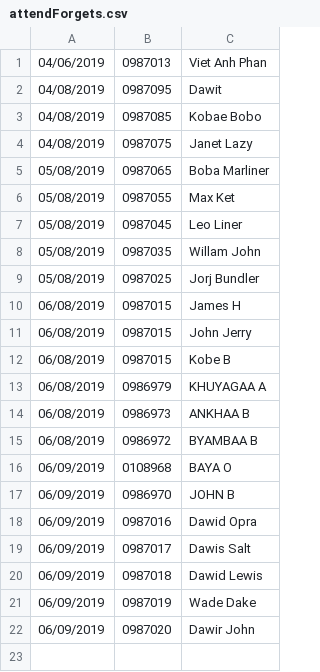
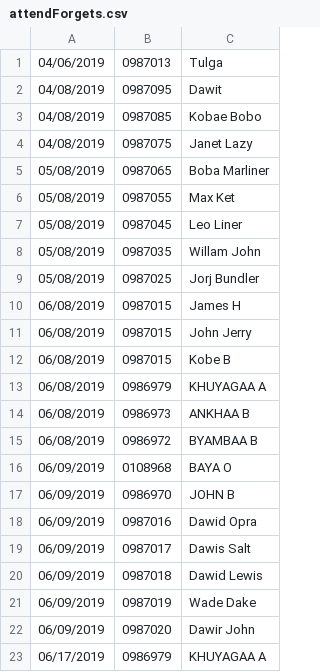
Before and after one commit to byambaa005/waa-meditation-attendance-system, a CSV file: attendForgets.csv, drawn as a sheet.

```diff
--- a/attendForgets.csv
+++ b/attendForgets.csv
@@ -1,2 +1,2 @@
-04/06/2019,0987013,Viet Anh Phan
+04/06/2019,0987013,Tulga
 04/08/2019,0987095,Dawit
@@ -22 +22,2 @@
 06/09/2019,0987020,Dawir John
+06/17/2019,0986979,KHUYAGAA A
```
Also changed, not shown: 5 other files.
